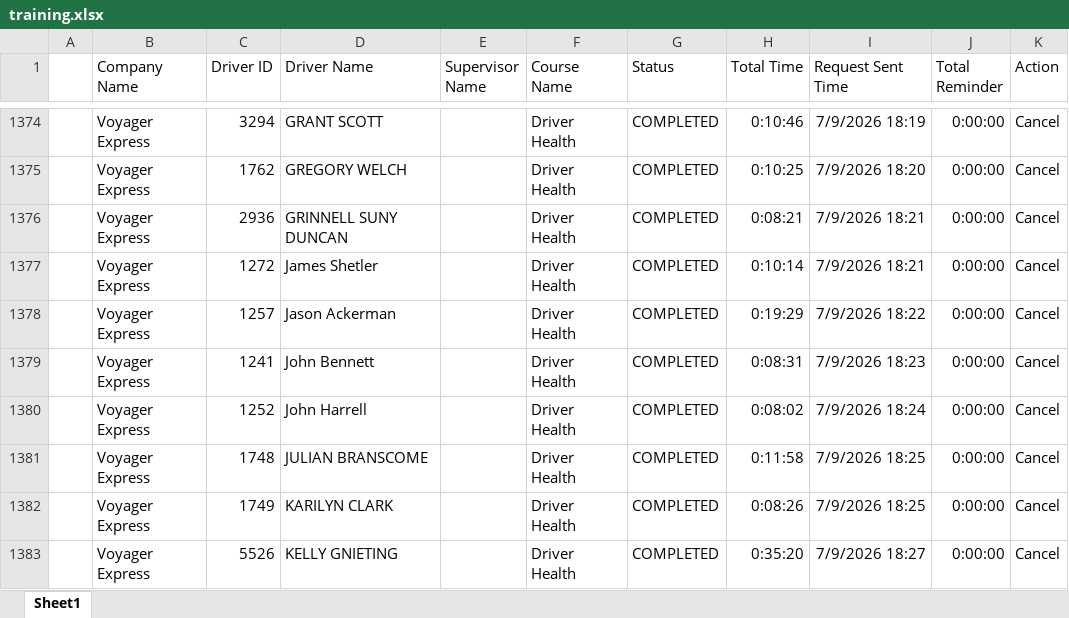
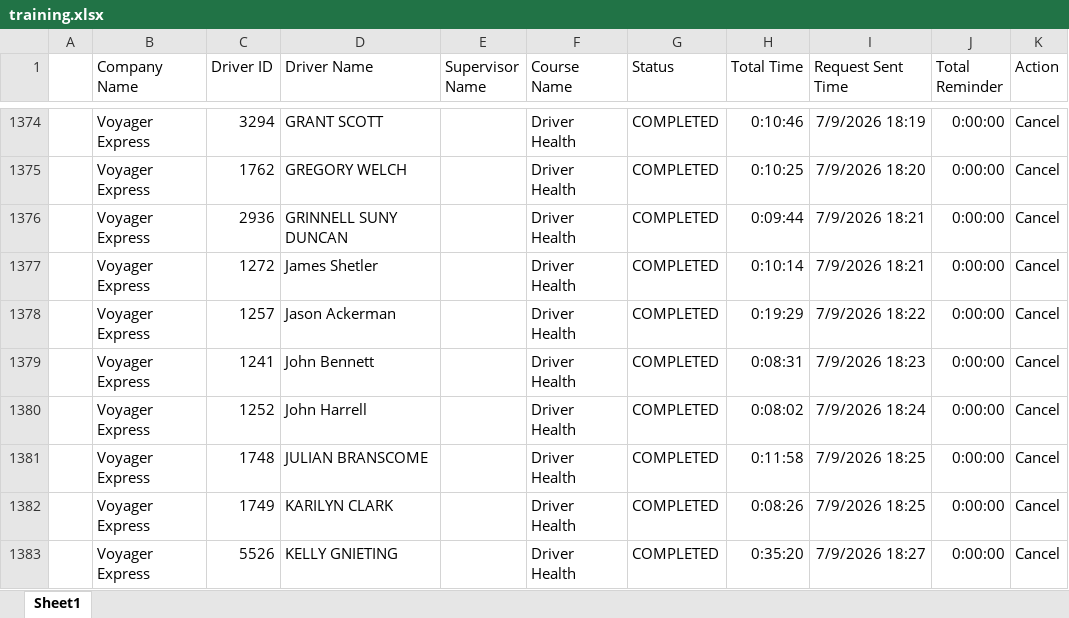
Before and after one commit to jmullins-DEN/voyager, an Excel workbook: training.xlsx, sheet Sheet1, drawn as a sheet; only a part is shown, gaps mark what is left out; values as stored, in another font and other column widths than the file's, no borders; the diff covers the shown part only; the diff names each change by its address in the sheet, - before the commit and + after, or states it on an @@ line.

```diff
--- a/training.xlsx (sheet Sheet1)
+++ b/training.xlsx (sheet Sheet1)
-H1376 (Total Time): 0:08:21
+H1376 (Total Time): 0:09:44
```
Also changed, not shown: 11 edited cells elsewhere in this sheet.
